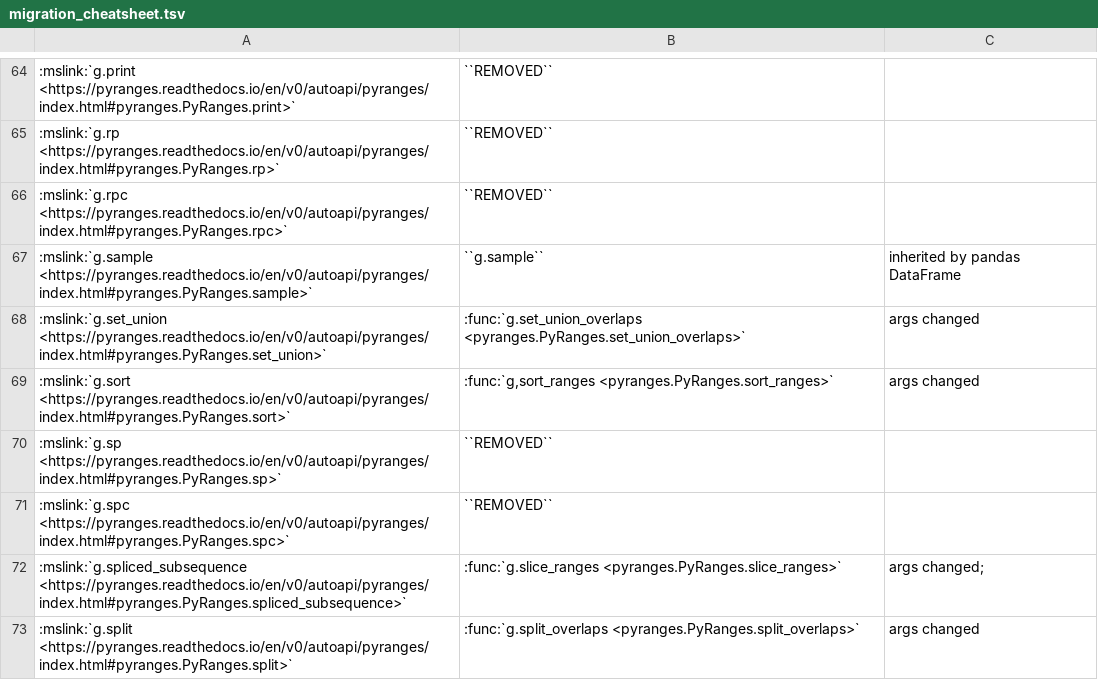
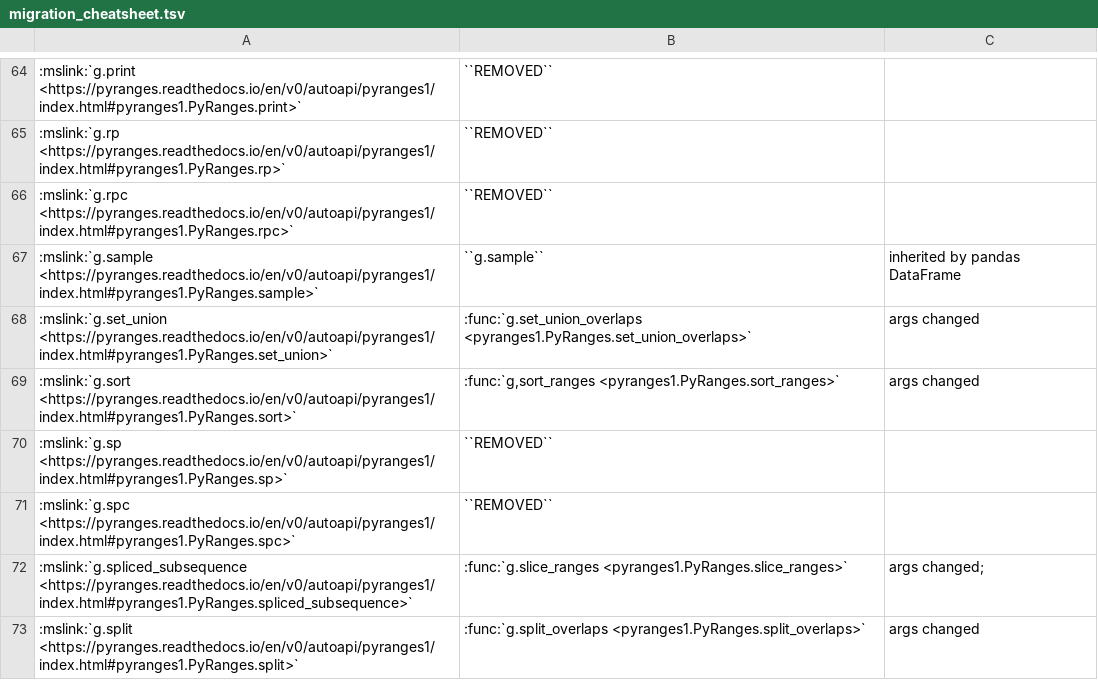
Before and after one commit to pyranges/pyranges_1.x, a TSV file: docs/migration_cheatsheet.tsv, drawn as a sheet; only a part is shown, gaps mark what is left out; the diff covers the shown part only; the diff names each change by its address in the sheet, - before the commit and + after, or states it on an @@ line.

```diff
--- a/docs/migration_cheatsheet.tsv
+++ b/docs/migration_cheatsheet.tsv
-A64: :mslink:`g.print <https://pyranges.readthedocs.io/en/v0/autoapi/pyranges/index.html#pyranges.PyRanges.print>`
+A64: :mslink:`g.print <https://pyranges.readthedocs.io/en/v0/autoapi/pyranges1/index.html#pyranges1.PyRanges.print>`
-A65: :mslink:`g.rp <https://pyranges.readthedocs.io/en/v0/autoapi/pyranges/index.html#pyranges.PyRanges.rp>`
+A65: :mslink:`g.rp <https://pyranges.readthedocs.io/en/v0/autoapi/pyranges1/index.html#pyranges1.PyRanges.rp>`
-A66: :mslink:`g.rpc <https://pyranges.readthedocs.io/en/v0/autoapi/pyranges/index.html#pyranges.PyRanges.rpc>`
+A66: :mslink:`g.rpc <https://pyranges.readthedocs.io/en/v0/autoapi/pyranges1/index.html#pyranges1.PyRanges.rpc>`
-A67: :mslink:`g.sample <https://pyranges.readthedocs.io/en/v0/autoapi/pyranges/index.html#pyranges.PyRanges.sample>`
+A67: :mslink:`g.sample <https://pyranges.readthedocs.io/en/v0/autoapi/pyranges1/index.html#pyranges1.PyRanges.sample>`
-A68: :mslink:`g.set_union <https://pyranges.readthedocs.io/en/v0/autoapi/pyranges/index.html#pyranges.PyRanges.set_union>`
+A68: :mslink:`g.set_union <https://pyranges.readthedocs.io/en/v0/autoapi/pyranges1/index.html#pyranges1.PyRanges.set_union>`
-B68: :func:`g.set_union_overlaps <pyranges.PyRanges.set_union_overlaps>`
+B68: :func:`g.set_union_overlaps <pyranges1.PyRanges.set_union_overlaps>`
-A69: :mslink:`g.sort <https://pyranges.readthedocs.io/en/v0/autoapi/pyranges/index.html#pyranges.PyRanges.sort>`
+A69: :mslink:`g.sort <https://pyranges.readthedocs.io/en/v0/autoapi/pyranges1/index.html#pyranges1.PyRanges.sort>`
-B69: :func:`g,sort_ranges <pyranges.PyRanges.sort_ranges>`
+B69: :func:`g,sort_ranges <pyranges1.PyRanges.sort_ranges>`
-A70: :mslink:`g.sp <https://pyranges.readthedocs.io/en/v0/autoapi/pyranges/index.html#pyranges.PyRanges.sp>`
+A70: :mslink:`g.sp <https://pyranges.readthedocs.io/en/v0/autoapi/pyranges1/index.html#pyranges1.PyRanges.sp>`
-A71: :mslink:`g.spc <https://pyranges.readthedocs.io/en/v0/autoapi/pyranges/index.html#pyranges.PyRanges.spc>`
+A71: :mslink:`g.spc <https://pyranges.readthedocs.io/en/v0/autoapi/pyranges1/index.html#pyranges1.PyRanges.spc>`
-A72: :mslink:`g.spliced_subsequence <https://pyranges.readthedocs.io/en/v0/autoapi/pyranges/index.html#pyranges.PyRanges.spliced_subsequence>`
+A72: :mslink:`g.spliced_subsequence <https://pyranges.readthedocs.io/en/v0/autoapi/pyranges1/index.html#pyranges1.PyRanges.spliced_subsequence>`
-B72: :func:`g.slice_ranges <pyranges.PyRanges.slice_ranges>`
+B72: :func:`g.slice_ranges <pyranges1.PyRanges.slice_ranges>`
-A73: :mslink:`g.split <https://pyranges.readthedocs.io/en/v0/autoapi/pyranges/index.html#pyranges.PyRanges.split>`
+A73: :mslink:`g.split <https://pyranges.readthedocs.io/en/v0/autoapi/pyranges1/index.html#pyranges1.PyRanges.split>`
-B73: :func:`g.split_overlaps <pyranges.PyRanges.split_overlaps>`
+B73: :func:`g.split_overlaps <pyranges1.PyRanges.split_overlaps>`
```
Also changed, not shown: 111 edited cells elsewhere in this file, 26 other files.
